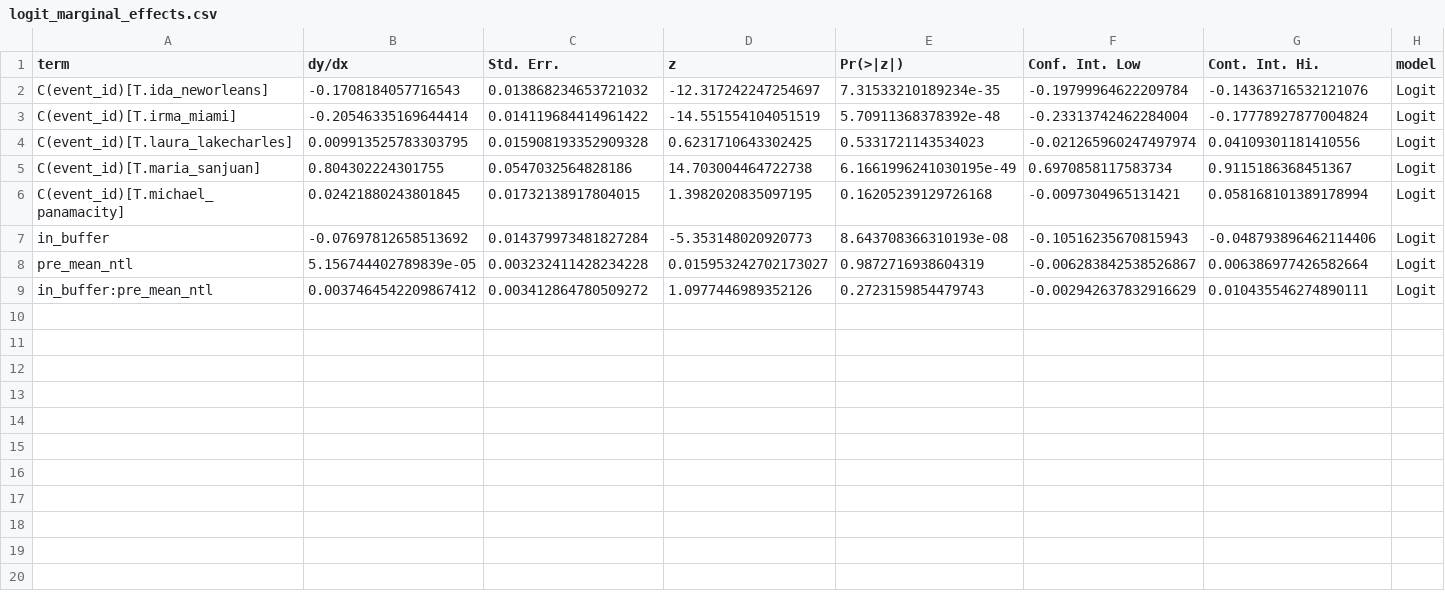
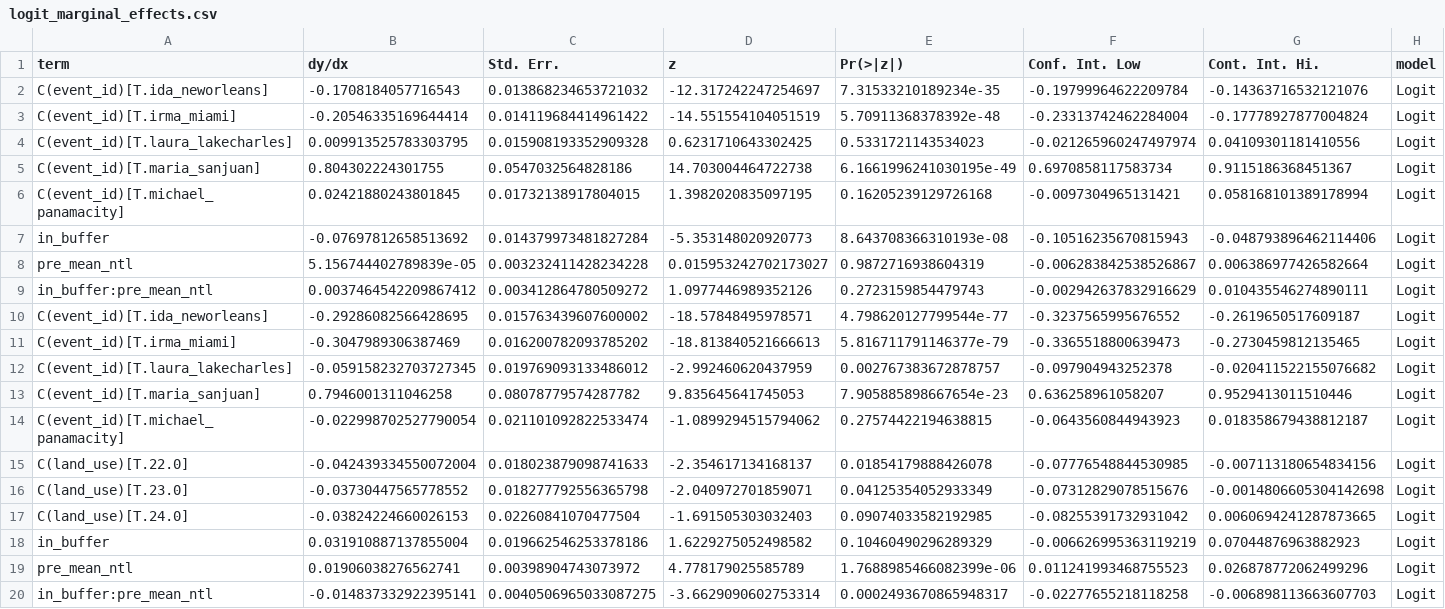
Before and after one commit to raederhans/Practicum, a CSV file: project/modeling/output/logit_marginal_effects.csv, drawn as a sheet; only a part is shown; rows hold the shown columns only; the diff names each change by its address in the sheet, - before the commit and + after, or states it on an @@ line.

```diff
--- a/project/modeling/output/logit_marginal_effects.csv
+++ b/project/modeling/output/logit_marginal_effects.csv
+row 10: C(event_id)[T.ida_neworleans] | -0.29286082566428695 | 0.015763439607600002 | -18.57848495978571 | 4.798620127799544e-77 | -0.3237565995676552 | -0.2619650517609187 | Logit
+row 11: C(event_id)[T.irma_miami] | -0.3047989306387469 | 0.016200782093785202 | -18.813840521666613 | 5.816711791146377e-79 | -0.3365518800639473 | -0.2730459812135465 | Logit
+row 12: C(event_id)[T.laura_lakecharles] | -0.059158232703727345 | 0.019769093133486012 | -2.992460620437959 | 0.002767383672878757 | -0.097904943252378 | -0.020411522155076682 | Logit
+row 13: C(event_id)[T.maria_sanjuan] | 0.7946001311046258 | 0.08078779574287782 | 9.835645641745053 | 7.905885898667654e-23 | 0.636258961058207 | 0.9529413011510446 | Logit
+row 14: C(event_id)[T.michael_panamacity] | -0.022998702527790054 | 0.021101092822533474 | -1.0899294515794062 | 0.27574422194638815 | -0.0643560844943923 | 0.018358679438812187 | Logit
+row 15: C(land_use)[T.22.0] | -0.042439334550072004 | 0.018023879098741633 | -2.354617134168137 | 0.01854179888426078 | -0.07776548844530985 | -0.007113180654834156 | Logit
+row 16: C(land_use)[T.23.0] | -0.03730447565778552 | 0.018277792556365798 | -2.040972701859071 | 0.04125354052933349 | -0.07312829078515676 | -0.0014806605304142698 | Logit
+row 17: C(land_use)[T.24.0] | -0.03824224660026153 | 0.02260841070477504 | -1.691505303032403 | 0.09074033582192985 | -0.08255391732931042 | 0.0060694241287873665 | Logit
+row 18: in_buffer | 0.031910887137855004 | 0.019662546253378186 | 1.6229275052498582 | 0.10460490296289329 | -0.006626995363119219 | 0.07044876963882923 | Logit
+row 19: pre_mean_ntl | 0.01906038276562741 | 0.00398904743073972 | 4.778179025585789 | 1.7688985466082399e-06 | 0.011241993468755523 | 0.026878772062499296 | Logit
+row 20: in_buffer:pre_mean_ntl | -0.014837332922395141 | 0.0040506965033087275 | -3.6629090602753314 | 0.0002493670865948317 | -0.02277655218118258 | -0.006898113663607703 | Logit
```
Also changed, not shown: project/modeling/output/cox_results.csv, project/modeling/output/logit_results.csv, 20 other files.
